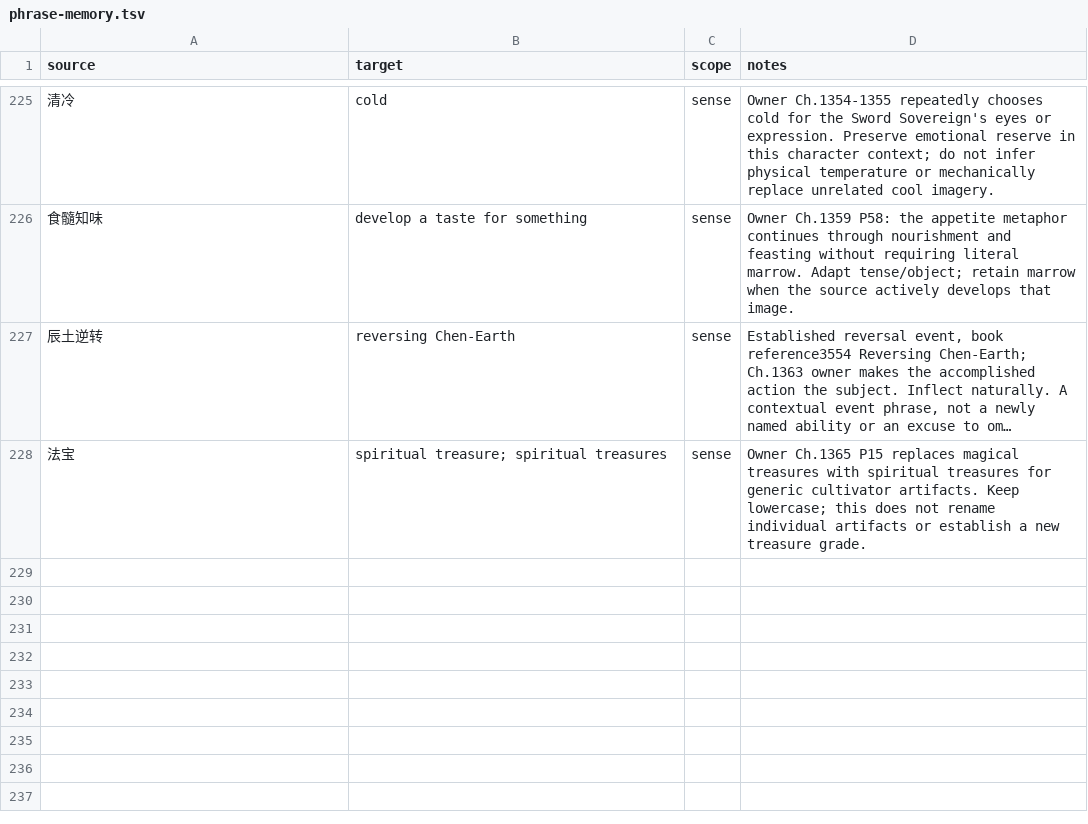
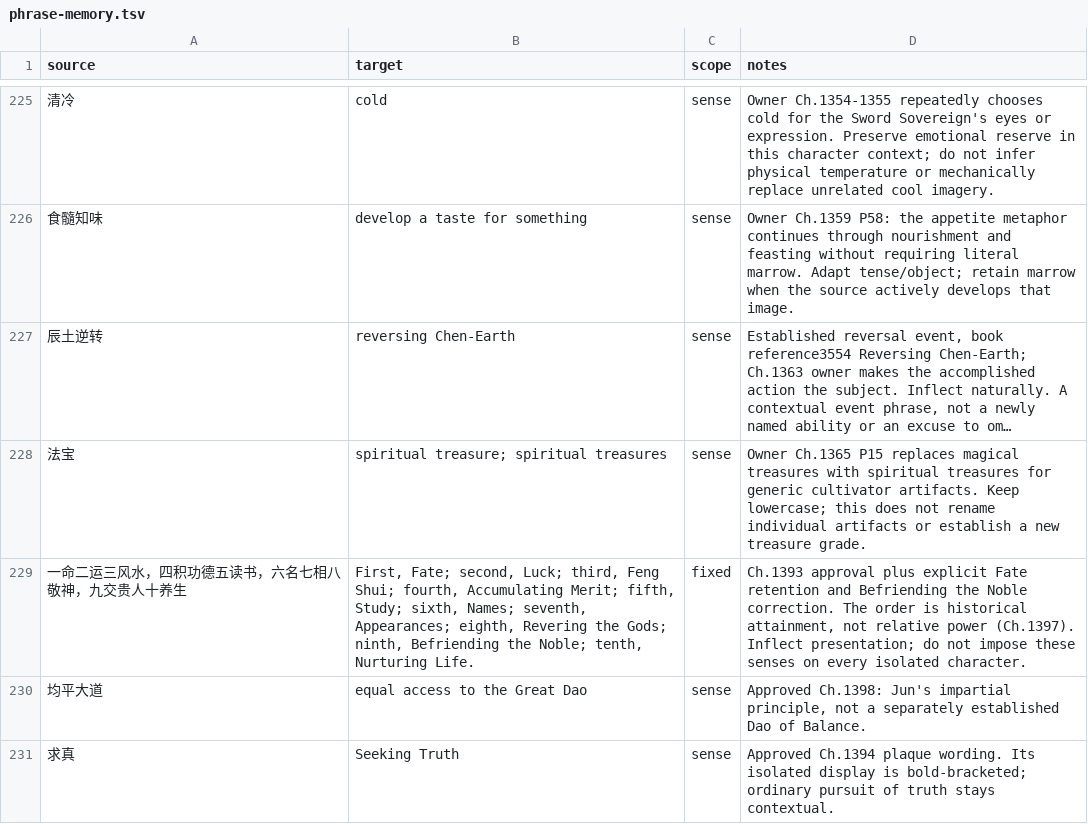
Before and after one commit to RoyUnconquerable/Translation, a TSV file: chatgpt/glossary/phrase-memory.tsv, drawn as a sheet; only a part is shown, gaps mark what is left out; long unchanged cells end in ….

```diff
--- a/chatgpt/glossary/phrase-memory.tsv
+++ b/chatgpt/glossary/phrase-memory.tsv
@@ -228 +228,4 @@ source	target	scope	notes
 法宝	spiritual treasure; spiritual treasures	sense	Owner Ch.1365 P15 replaces magical treasures with spiritual treasures for generic cultivator artifacts. Keep lowercase; this does not rename individual artifacts or establish a new treasure grade.
+一命二运三风水，四积功德五读书，六名七相八敬神，九交贵人十养生	First, Fate; second, Luck; third, Feng Shui; fourth, Accumulating Merit; fifth, Study; sixth, Names; seventh, Appearances; eighth, Revering the Gods; ninth, Befriending the Noble; tenth, Nurturing Life.	fixed	Ch.1393 approval plus explicit Fate retention and Befriending the Noble correction. The order is historical attainment, not relative power (Ch.1397). Inflect presentation; do not impose these senses on every isolated character.
+均平大道	equal access to the Great Dao	sense	Approved Ch.1398: Jun's impartial principle, not a separately established Dao of Balance.
+求真	Seeking Truth	sense	Approved Ch.1394 plaque wording. Its isolated display is bold-bracketed; ordinary pursuit of truth stays contextual.
```
Also changed, not shown: chatgpt/chapters/ledger.tsv, chatgpt/glossary/entities.tsv, 10 other files.
